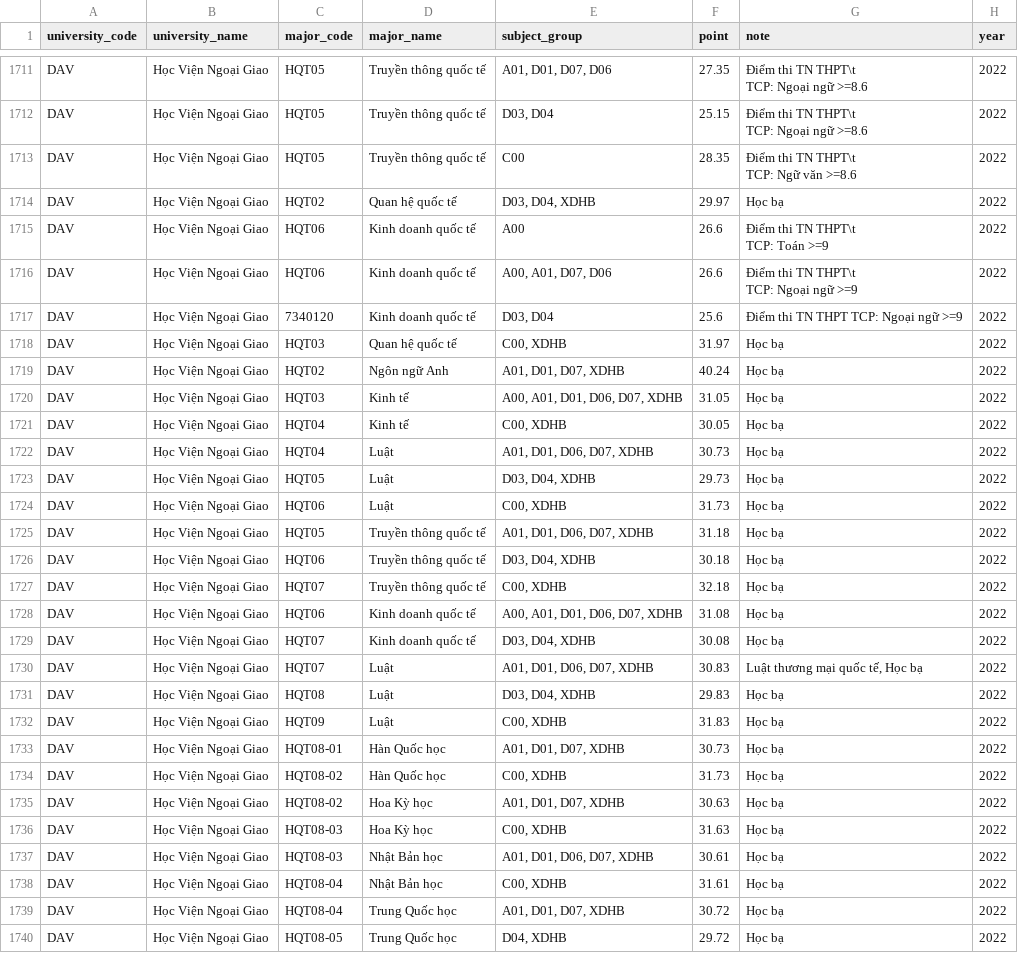
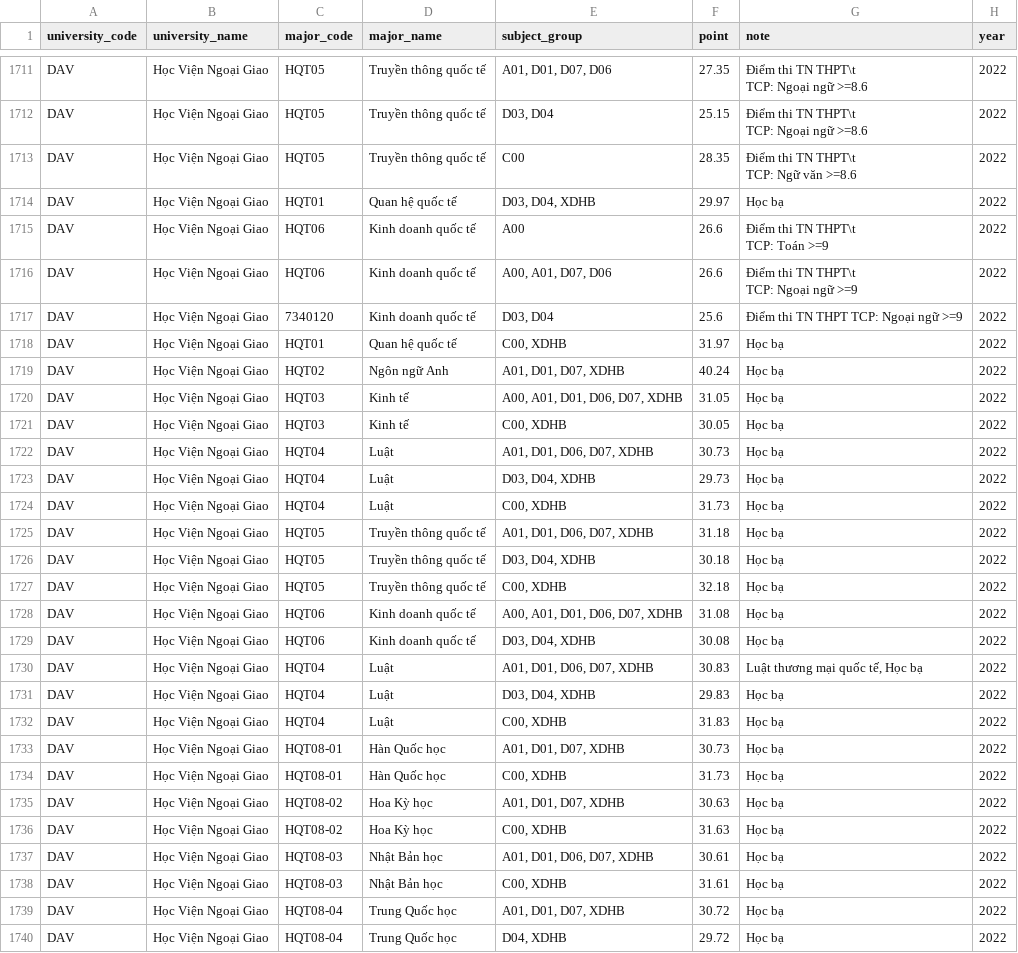
Before and after one commit to daniele15/DV-Final-Crawler, a CSV file: Crawler-hocmai/data/full/diemchuan2022_full.csv, drawn as a sheet; only a part is shown, gaps mark what is left out; the diff covers the shown part only.

```diff
--- a/Crawler-hocmai/data/full/diemchuan2022_full.csv
+++ b/Crawler-hocmai/data/full/diemchuan2022_full.csv
@@ -1823,3 +1823,3 @@ DAV,Học Viện Ngoại Giao,HQT05,Truyền thông quốc tế,C00,28.35,"Đi
 TCP:  Ngữ văn >=8.6",2022
-DAV,Học Viện Ngoại Giao,HQT02,Quan hệ quốc tế,"D03, D04, XDHB",29.97,Học bạ,2022
+DAV,Học Viện Ngoại Giao,HQT01,Quan hệ quốc tế,"D03, D04, XDHB",29.97,Học bạ,2022
 DAV,Học Viện Ngoại Giao,HQT06,Kinh doanh quốc tế,A00,26.6,"Điểm thi TN THPT\t
@@ -1829,24 +1829,24 @@ TCP: Ngoại ngữ >=9",2022
 DAV,Học Viện Ngoại Giao,7340120,Kinh doanh quốc tế,"D03, D04",25.6,Điểm thi TN THPT TCP: Ngoại ngữ >=9,2022
-DAV,Học Viện Ngoại Giao,HQT03,Quan hệ quốc tế,"C00, XDHB",31.97,Học bạ,2022
+DAV,Học Viện Ngoại Giao,HQT01,Quan hệ quốc tế,"C00, XDHB",31.97,Học bạ,2022
 DAV,Học Viện Ngoại Giao,HQT02,Ngôn ngữ Anh,"A01, D01, D07, XDHB",40.24,Học bạ,2022
 DAV,Học Viện Ngoại Giao,HQT03,Kinh tế,"A00, A01, D01, D06, D07, XDHB",31.05,Học bạ,2022
-DAV,Học Viện Ngoại Giao,HQT04,Kinh tế,"C00, XDHB",30.05,Học bạ,2022
+DAV,Học Viện Ngoại Giao,HQT03,Kinh tế,"C00, XDHB",30.05,Học bạ,2022
 DAV,Học Viện Ngoại Giao,HQT04,Luật,"A01, D01, D06, D07, XDHB",30.73,Học bạ,2022
-DAV,Học Viện Ngoại Giao,HQT05,Luật,"D03, D04, XDHB",29.73,Học bạ,2022
-DAV,Học Viện Ngoại Giao,HQT06,Luật,"C00, XDHB",31.73,Học bạ,2022
+DAV,Học Viện Ngoại Giao,HQT04,Luật,"D03, D04, XDHB",29.73,Học bạ,2022
+DAV,Học Viện Ngoại Giao,HQT04,Luật,"C00, XDHB",31.73,Học bạ,2022
 DAV,Học Viện Ngoại Giao,HQT05,Truyền thông quốc tế,"A01, D01, D06, D07, XDHB",31.18,Học bạ,2022
-DAV,Học Viện Ngoại Giao,HQT06,Truyền thông quốc tế,"D03, D04, XDHB",30.18,Học bạ,2022
-DAV,Học Viện Ngoại Giao,HQT07,Truyền thông quốc tế,"C00, XDHB",32.18,Học bạ,2022
+DAV,Học Viện Ngoại Giao,HQT05,Truyền thông quốc tế,"D03, D04, XDHB",30.18,Học bạ,2022
+DAV,Học Viện Ngoại Giao,HQT05,Truyền thông quốc tế,"C00, XDHB",32.18,Học bạ,2022
 DAV,Học Viện Ngoại Giao,HQT06,Kinh doanh quốc tế,"A00, A01, D01, D06, D07, XDHB",31.08,Học bạ,2022
-DAV,Học Viện Ngoại Giao,HQT07,Kinh doanh quốc tế,"D03, D04, XDHB",30.08,Học bạ,2022
-DAV,Học Viện Ngoại Giao,HQT07,Luật,"A01, D01, D06, D07, XDHB",30.83,"Luật thương mại quốc tế, Học bạ",2022
-DAV,Học Viện Ngoại Giao,HQT08,Luật,"D03, D04, XDHB",29.83,Học bạ,2022
-DAV,Học Viện Ngoại Giao,HQT09,Luật,"C00, XDHB",31.83,Học bạ,2022
+DAV,Học Viện Ngoại Giao,HQT06,Kinh doanh quốc tế,"D03, D04, XDHB",30.08,Học bạ,2022
+DAV,Học Viện Ngoại Giao,HQT04,Luật,"A01, D01, D06, D07, XDHB",30.83,"Luật thương mại quốc tế, Học bạ",2022
+DAV,Học Viện Ngoại Giao,HQT04,Luật,"D03, D04, XDHB",29.83,Học bạ,2022
+DAV,Học Viện Ngoại Giao,HQT04,Luật,"C00, XDHB",31.83,Học bạ,2022
 DAV,Học Viện Ngoại Giao,HQT08-01,Hàn Quốc học,"A01, D01, D07, XDHB",30.73,Học bạ,2022
-DAV,Học Viện Ngoại Giao,HQT08-02,Hàn Quốc học,"C00, XDHB",31.73,Học bạ,2022
+DAV,Học Viện Ngoại Giao,HQT08-01,Hàn Quốc học,"C00, XDHB",31.73,Học bạ,2022
 DAV,Học Viện Ngoại Giao,HQT08-02,Hoa Kỳ học,"A01, D01, D07, XDHB",30.63,Học bạ,2022
-DAV,Học Viện Ngoại Giao,HQT08-03,Hoa Kỳ học,"C00, XDHB",31.63,Học bạ,2022
+DAV,Học Viện Ngoại Giao,HQT08-02,Hoa Kỳ học,"C00, XDHB",31.63,Học bạ,2022
 DAV,Học Viện Ngoại Giao,HQT08-03,Nhật Bản học,"A01, D01, D06, D07, XDHB",30.61,Học bạ,2022
-DAV,Học Viện Ngoại Giao,HQT08-04,Nhật Bản học,"C00, XDHB",31.61,Học bạ,2022
+DAV,Học Viện Ngoại Giao,HQT08-03,Nhật Bản học,"C00, XDHB",31.61,Học bạ,2022
 DAV,Học Viện Ngoại Giao,HQT08-04,Trung Quốc học,"A01, D01, D07, XDHB",30.72,Học bạ,2022
-DAV,Học Viện Ngoại Giao,HQT08-05,Trung Quốc học,"D04, XDHB",29.72,Học bạ,2022
+DAV,Học Viện Ngoại Giao,HQT08-04,Trung Quốc học,"D04, XDHB",29.72,Học bạ,2022
```
Also changed, not shown: 110 edited cells elsewhere in this file, Crawler-hocmai/data/full/diemchuan2018_full.csv, Crawler-hocmai/data/full/diemchuan2019_full.csv, 8 other files.
